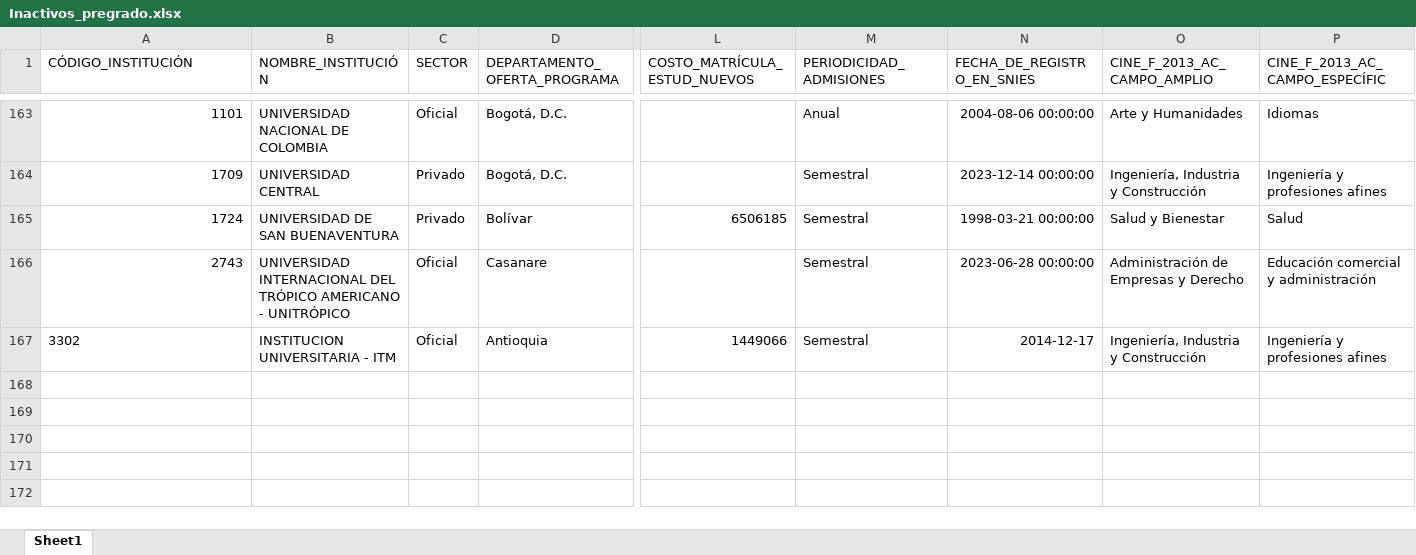
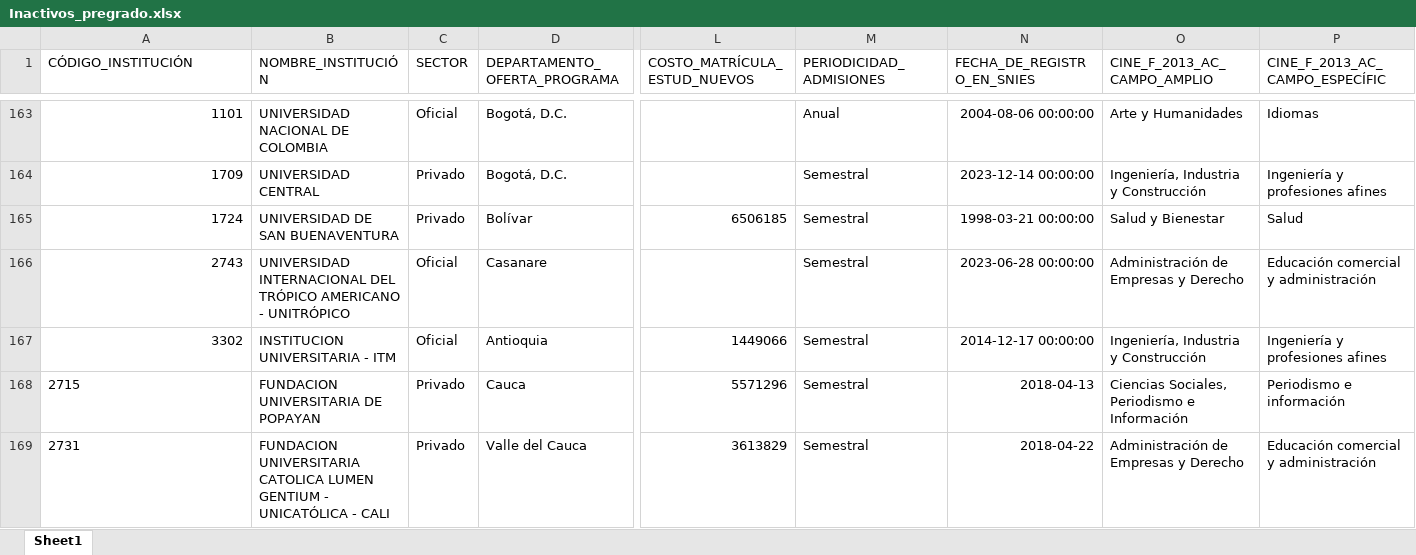
Before and after one commit to dirplaneacionun/snies_monitor, an Excel workbook: data/novedades/Inactivos_pregrado.xlsx, sheet Sheet1, drawn as a sheet; only a part is shown, gaps mark what is left out; values as stored, in another font and other column widths than the file's, no borders; rows hold the shown columns only; the diff names each change by its address in the sheet, - before the commit and + after, or states it on an @@ line.

```diff
--- a/data/novedades/Inactivos_pregrado.xlsx (sheet Sheet1)
+++ b/data/novedades/Inactivos_pregrado.xlsx (sheet Sheet1)
-A167 alignment: left
+A167 alignment: right
-N167 (FECHA_DE_REGISTRO_EN_SNIES): 2014-12-17
+N167 (FECHA_DE_REGISTRO_EN_SNIES): 2014-12-17 00:00:00
+row 168: 2715 | FUNDACION UNIVERSITARIA DE POPAYAN | Privado | Cauca | 5571296 | Semestral | 2018-04-13 | Ciencias Sociales, Periodismo e Información | Periodismo e información
+row 169: 2731 | FUNDACION UNIVERSITARIA CATOLICA LUMEN GENTIUM - UNICATÓLICA - CALI | Privado | Valle del Cauca | 3613829 | Semestral | 2018-04-22 | Administración de Empresas y Derecho | Educación comercial y administración
```
Also changed, not shown: data/novedades/Modificados_pregrado.xlsx, data/novedades/Nuevos_pregrado.xlsx, 1 other file.
